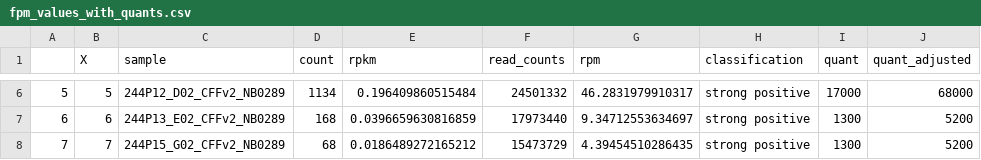
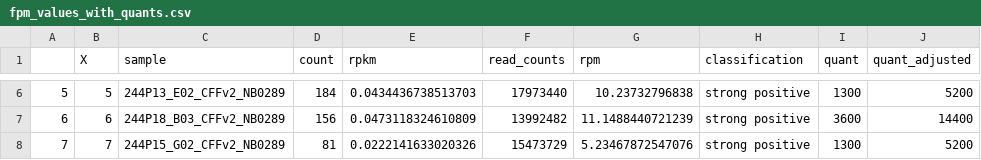
Before and after one commit to greninger-lab/CMV-NIPT, a CSV file: reproducibility/CMV/SOT/fragment_patch/fpm_values_with_quants.csv, drawn as a sheet; only a part is shown, gaps mark what is left out; the diff covers the shown part only.

```diff
--- a/reproducibility/CMV/SOT/fragment_patch/fpm_values_with_quants.csv
+++ b/reproducibility/CMV/SOT/fragment_patch/fpm_values_with_quants.csv
@@ -6,3 +6,3 @@
-"5",5,"244P12_D02_CFFv2_NB0289",1134,0.196409860515484,24501332,46.2831979910317,"strong positive",17000,68000
-"6",6,"244P13_E02_CFFv2_NB0289",168,0.0396659630816859,17973440,9.34712553634697,"strong positive",1300,5200
-"7",7,"244P15_G02_CFFv2_NB0289",68,0.0186489272165212,15473729,4.39454510286435,"strong positive",1300,5200
+"5",5,"244P13_E02_CFFv2_NB0289",184,0.0434436738513703,17973440,10.23732796838,"strong positive",1300,5200
+"6",6,"244P18_B03_CFFv2_NB0289",156,0.0473118324610809,13992482,11.1488440721239,"strong positive",3600,14400
+"7",7,"244P15_G02_CFFv2_NB0289",81,0.0222141633020326,15473729,5.23467872547076,"strong positive",1300,5200
```
Also changed, not shown: 28 edited cells elsewhere in this file, reproducibility/CMV/SOT/all_sample_data.csv, reproducibility/CMV/SOT/fragment_patch/all_sample_data.csv, 19 other files.
